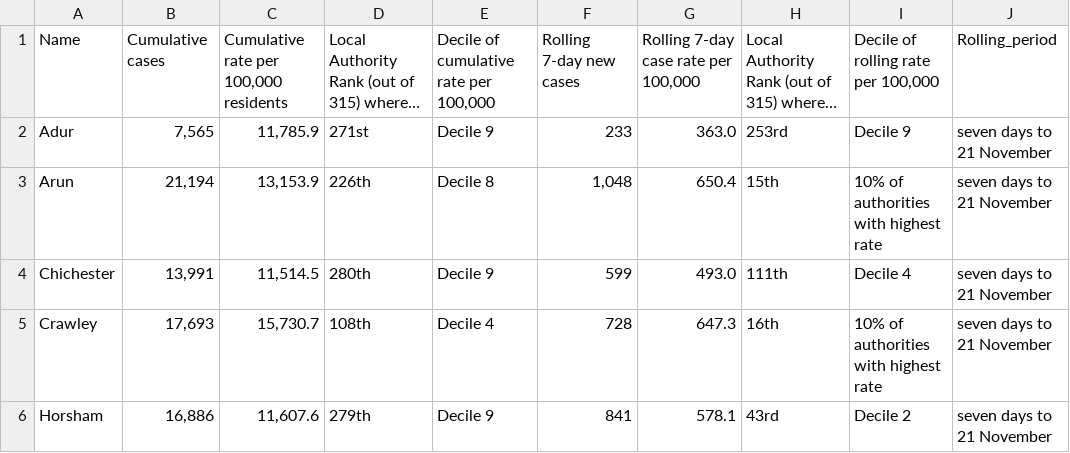
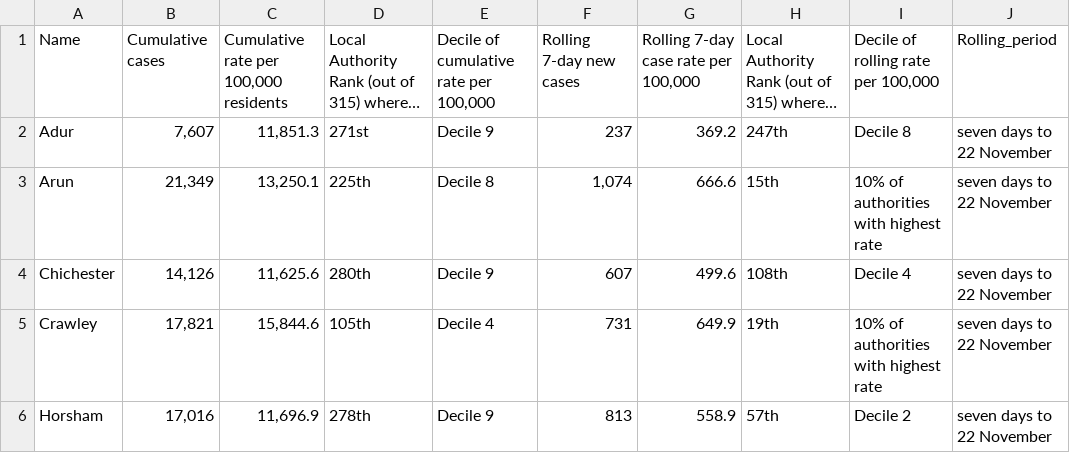
Before and after one commit to psychty/wsx_covid_datapack_public, a CSV file: Outputs/ltla_rate_wsx.csv, drawn as a sheet; only a part is shown; long unchanged cells end in …; the diff covers the shown part only; the diff names each change by its address in the sheet, - before the commit and + after, or states it on an @@ line.

```diff
--- a/Outputs/ltla_rate_wsx.csv
+++ b/Outputs/ltla_rate_wsx.csv
-B2: 7,565
+B2: 7,607
-C2: 11,785.9
+C2: 11,851.3
-F2: 233
+F2: 237
-G2: 363.0
+G2: 369.2
-H2: 253rd
+H2: 247th
-I2: Decile 9
+I2: Decile 8
-J2:J6: seven days to 21 November
+J2:J6: seven days to 22 November
-B3: 21,194
+B3: 21,349
-C3: 13,153.9
+C3: 13,250.1
-D3: 226th
+D3: 225th
-F3: 1,048
+F3: 1,074
-G3: 650.4
+G3: 666.6
-B4: 13,991
+B4: 14,126
-C4: 11,514.5
+C4: 11,625.6
-F4: 599
+F4: 607
-G4: 493.0
+G4: 499.6
-H4: 111th
+H4: 108th
-B5: 17,693
+B5: 17,821
-C5: 15,730.7
+C5: 15,844.6
-D5: 108th
+D5: 105th
-F5: 728
+F5: 731
-G5: 647.3
+G5: 649.9
-H5: 16th
+H5: 19th
-B6: 16,886
+B6: 17,016
-C6: 11,607.6
+C6: 11,696.9
-D6: 279th
+D6: 278th
-F6: 841
+F6: 813
-G6: 578.1
+G6: 558.9
-H6: 43rd
+H6: 57th
```
Also changed, not shown: 19 edited cells elsewhere in this file, Outputs/utla_rate_wsx.csv, Outputs/weekly_doses_proportion.csv, 57 other files.
